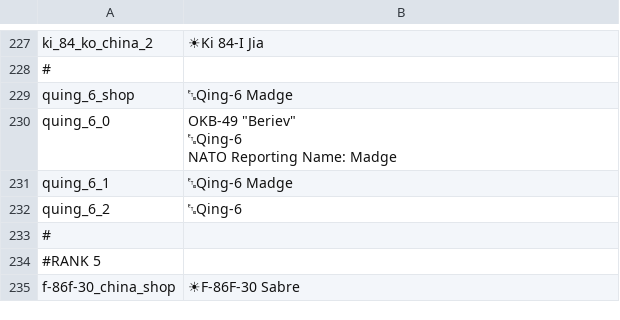
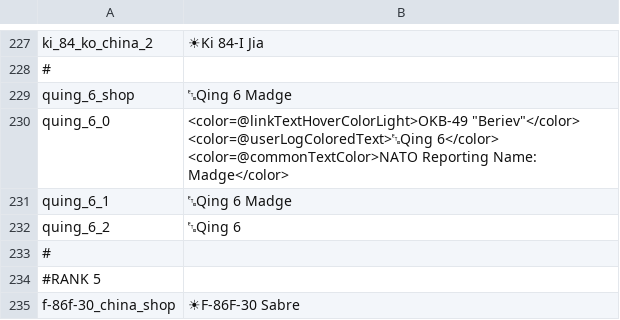
Before and after one commit to LordSyrupy/MaplesLocalization, a CSV file: Mod Files/syrup_units_cn.csv, drawn as a sheet; only a part is shown, gaps mark what is left out; ↵ is a line break in a cell; the diff names each change by its address in the sheet, - before the commit and + after, or states it on an @@ line.

```diff
--- a/Mod Files/syrup_units_cn.csv
+++ b/Mod Files/syrup_units_cn.csv
-B229: ␗Qing-6 Madge
+B229: ␗Qing 6 Madge
-B230: OKB-49 "Beriev" ↵ ␗Qing-6 ↵ NATO Reporting Name: Madge
+B230: <color=@linkTextHoverColorLight>OKB-49 "Beriev"</color> ↵ <color=@userLogColoredText>␗Qing 6</color> ↵ <color=@commonTextColor>NATO Reporting Name: Madge</color>
-B231: ␗Qing-6 Madge
+B231: ␗Qing 6 Madge
-B232: ␗Qing-6
+B232: ␗Qing 6
```
Also changed, not shown: Mod Files/syrup_units_fr.csv, Mod Files/syrup_units_gb.csv, 2 other files.
